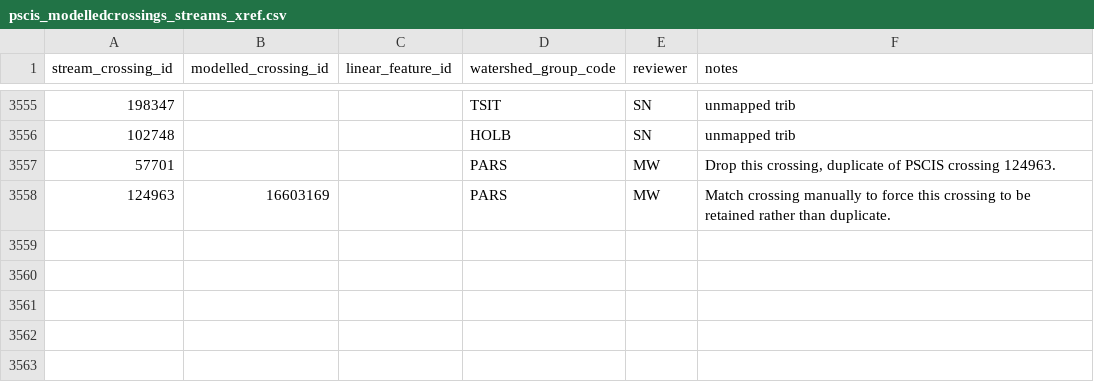
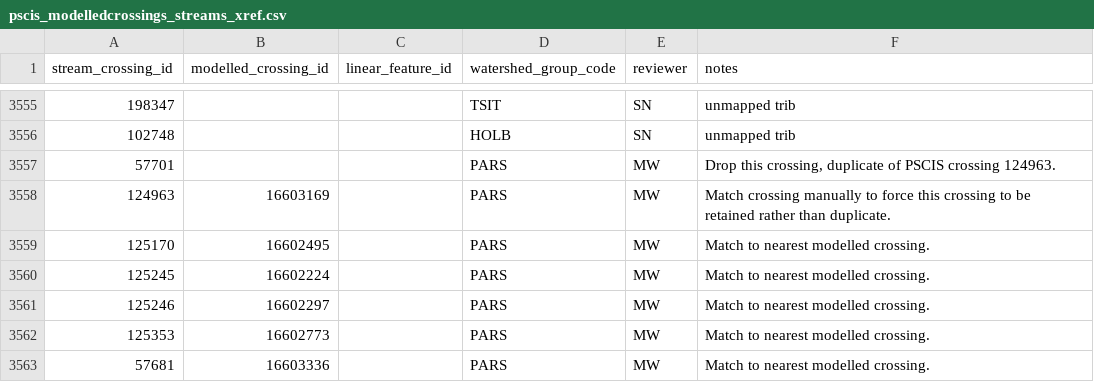
Before and after one commit to smnorris/bcfishpass, a CSV file: data/pscis_modelledcrossings_streams_xref.csv, drawn as a sheet; only a part is shown, gaps mark what is left out; the diff names each change by its address in the sheet, - before the commit and + after, or states it on an @@ line.

```diff
--- a/data/pscis_modelledcrossings_streams_xref.csv
+++ b/data/pscis_modelledcrossings_streams_xref.csv
+row 3559: 125170 | 16602495 |  | PARS | MW | Match to nearest modelled crossing.
+row 3560: 125245 | 16602224 |  | PARS | MW | Match to nearest modelled crossing.
+row 3561: 125246 | 16602297 |  | PARS | MW | Match to nearest modelled crossing.
+row 3562: 125353 | 16602773 |  | PARS | MW | Match to nearest modelled crossing.
+row 3563: 57681 | 16603336 |  | PARS | MW | Match to nearest modelled crossing.
```
Also changed, not shown: data/user_modelled_crossing_fixes.csv.
